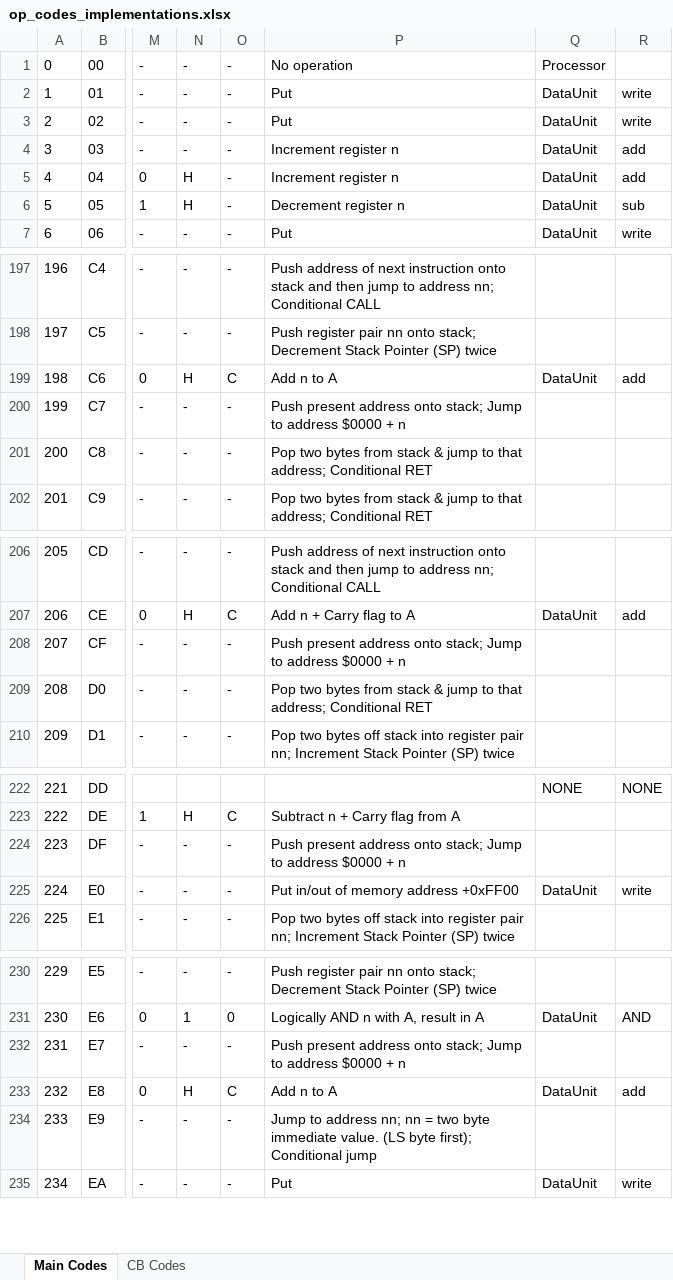
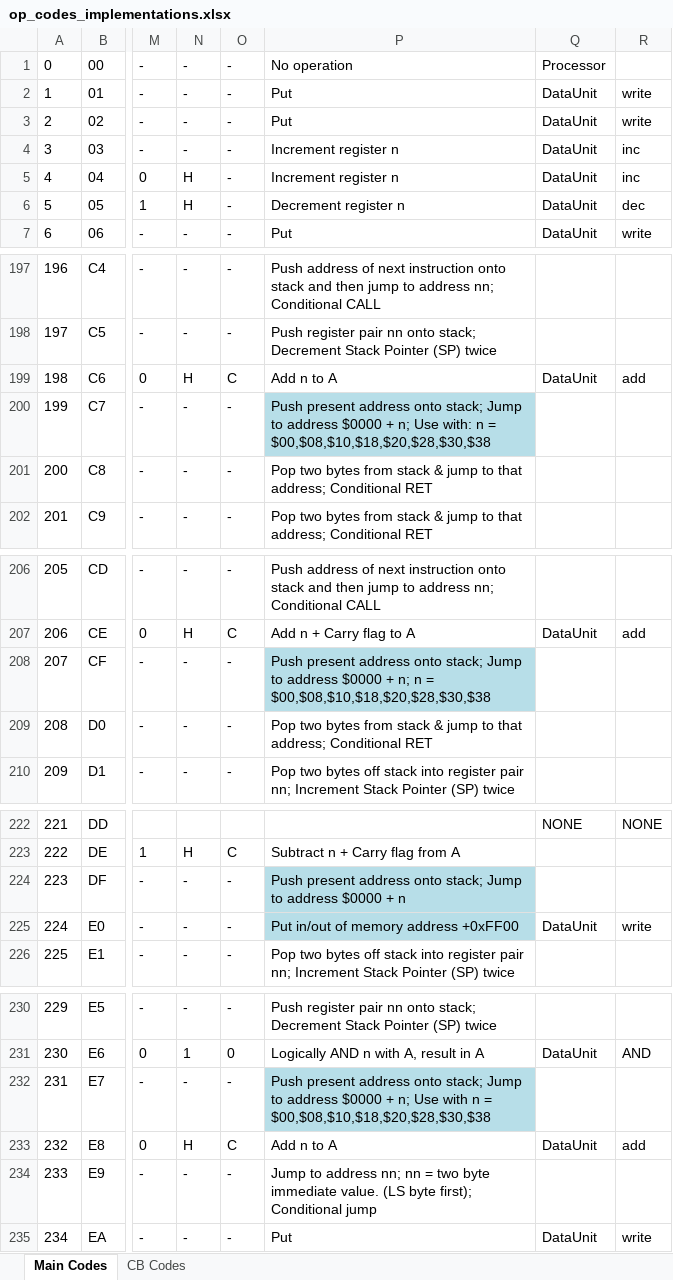
Before and after one commit to jimnarey/gb-emulator, an Excel workbook: other/op_codes_implementations.xlsx, sheet Main Codes, drawn as a sheet; only a part is shown, gaps mark what is left out; values as stored, in another font and other column widths than the file's, no borders; the diff covers the shown part only; the diff names each change by its address in the sheet, - before the commit and + after, or states it on an @@ line.

```diff
--- a/other/op_codes_implementations.xlsx (sheet Main Codes)
+++ b/other/op_codes_implementations.xlsx (sheet Main Codes)
-R4:R5: add
+R4:R5: inc
-R6: sub
+R6: dec
-P200: …$0000 + n
+P200: …$0000 + n; Use with: n = $00,$08,$10,$18,$20,$28,$30,$38
-P200 fill: none
+P200 fill: #B7DEE8
-P208: …$0000 + n
+P208: …$0000 + n; n = $00,$08,$10,$18,$20,$28,$30,$38
-P208 fill: none
+P208 fill: #B7DEE8
-P224:P225 fill: none
+P224:P225 fill: #B7DEE8
-P232: …$0000 + n
+P232: …$0000 + n; Use with n = $00,$08,$10,$18,$20,$28,$30,$38
-P232 fill: none
+P232 fill: #B7DEE8
```
Also changed, not shown: cell formats elsewhere in this sheet, 12 other files.
